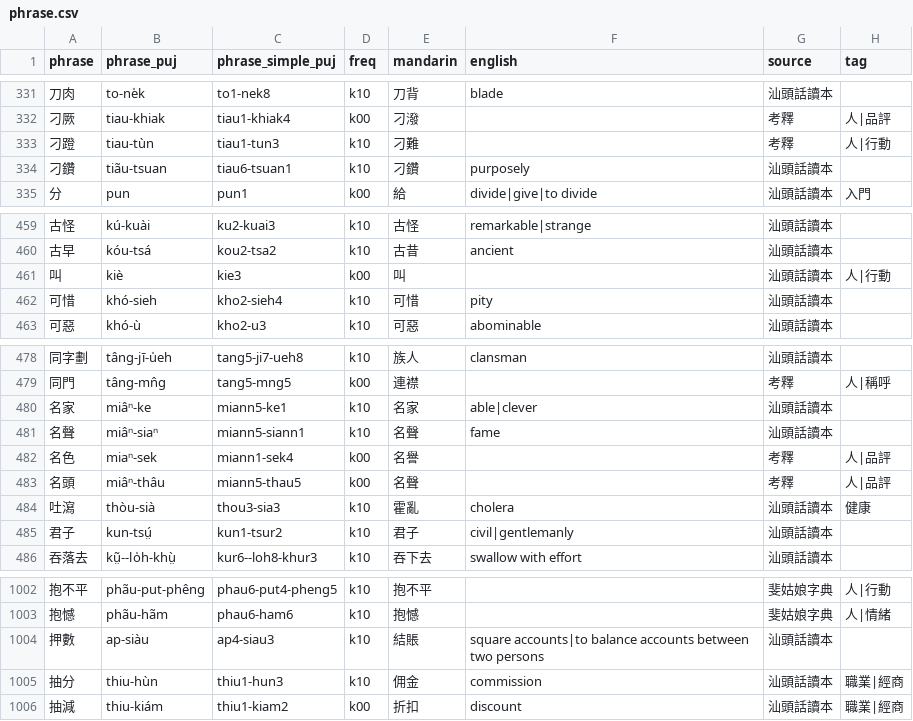
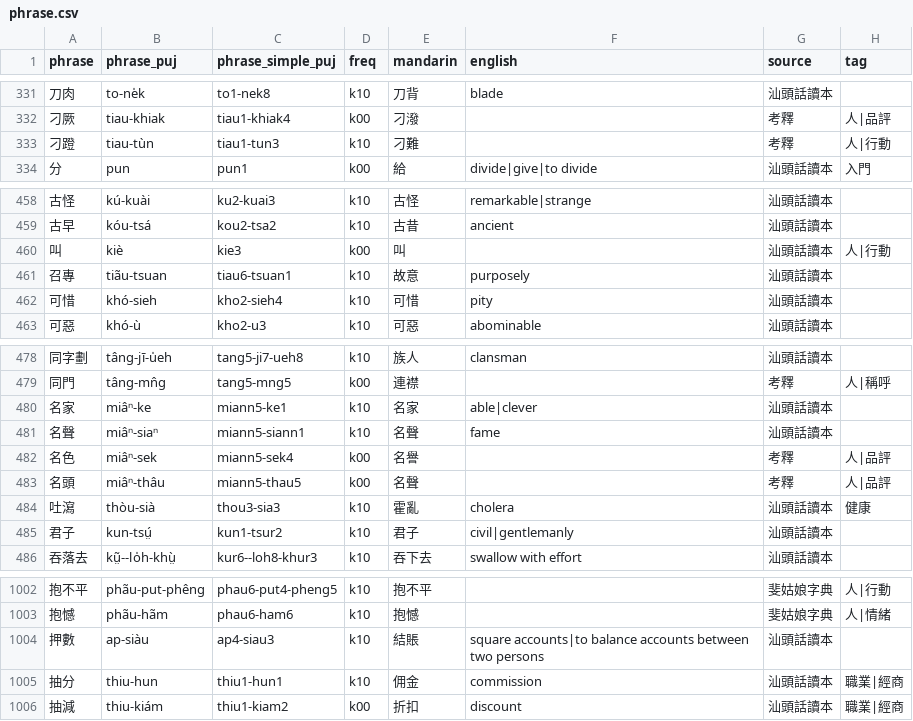
Before and after one commit to hokkien-writing/teochew-lexicon, a CSV file: phrase.csv, drawn as a sheet; only a part is shown, gaps mark what is left out.

Commit message:
Fix 召專/抽分/名色

```diff
--- a/phrase.csv
+++ b/phrase.csv
@@ -333,3 +333,2 @@ phrase,phrase_puj,phrase_simple_puj,freq,mandarin,english,source,tag
 刁蹬,tiau-tùn,tiau1-tun3,k10,刁難,,考釋,人|行動
-刁鑽,tiãu-tsuan,tiau6-tsuan1,k10,刁鑽,purposely,汕頭話讀本,
 分,pun,pun1,k00,給,divide|give|to divide,汕頭話讀本,入門
@@ -461,2 +460,3 @@ phrase,phrase_puj,phrase_simple_puj,freq,mandarin,english,source,tag
 叫,kiè,kie3,k00,叫,,汕頭話讀本,人|行動
+召專,tiãu-tsuan,tiau6-tsuan1,k10,故意,purposely,汕頭話讀本,
 可惜,khó-sieh,kho2-sieh4,k10,可惜,pity,汕頭話讀本,
@@ -481,3 +481,3 @@ phrase,phrase_puj,phrase_simple_puj,freq,mandarin,english,source,tag
 名聲,miâⁿ-siaⁿ,miann5-siann1,k10,名聲,fame,汕頭話讀本,
-名色,miaⁿ-sek,miann1-sek4,k00,名譽,,考釋,人|品評
+名色,miâⁿ-sek,miann5-sek4,k00,名譽,,考釋,人|品評
 名頭,miâⁿ-thâu,miann5-thau5,k00,名聲,,考釋,人|品評
@@ -1004,3 +1004,3 @@ phrase,phrase_puj,phrase_simple_puj,freq,mandarin,english,source,tag
 押數,ap-siàu,ap4-siau3,k10,結賬,square accounts|to balance accounts between two persons,汕頭話讀本,
-抽分,thiu-hùn,thiu1-hun3,k10,佣金,commission,汕頭話讀本,職業|經商
+抽分,thiu-hun,thiu1-hun1,k10,佣金,commission,汕頭話讀本,職業|經商
 抽減,thiu-kiám,thiu1-kiam2,k00,折扣,discount,汕頭話讀本,職業|經商
```
